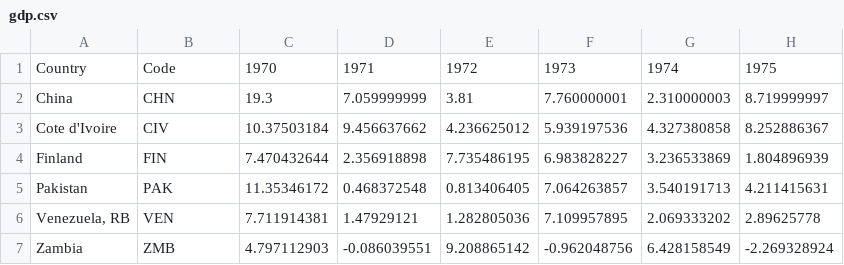
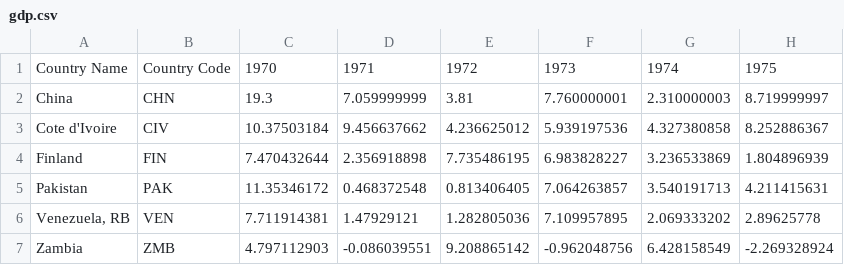
Before and after one commit to kxrtxr/fin_proj_python, a CSV file: gdp.csv, drawn as a sheet; only a part is shown; the diff names each change by its address in the sheet, - before the commit and + after, or states it on an @@ line.

Commit message:
Add files via upload

```diff
--- a/gdp.csv
+++ b/gdp.csv
-A1: Country
+A1: Country Name
-B1: Code
+B1: Country Code
```
